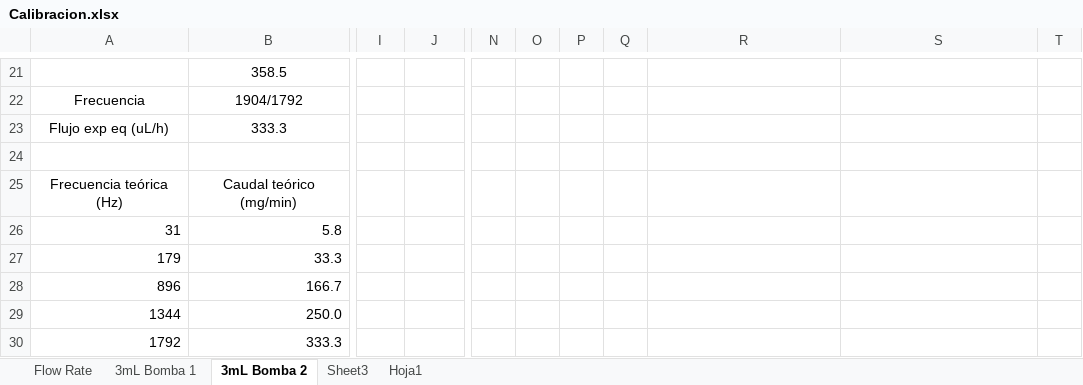
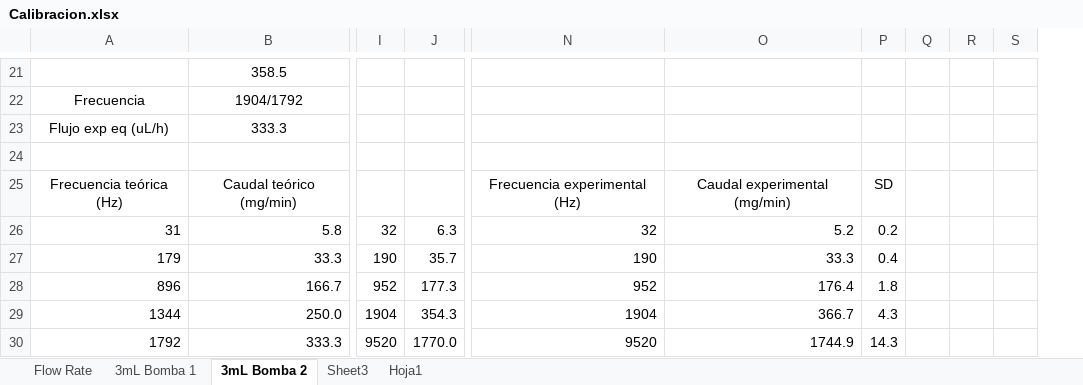
Before and after one commit to faberquisque/syringe-pump, an Excel workbook: Calibracion.xlsx, sheet 3mL Bomba 2, drawn as a sheet; only a part is shown, gaps mark what is left out; values as stored, in another font and other column widths than the file's, no borders; charts and pictures not drawn; removed rows and columns are numbered as before the commit, all else as after; the diff covers the shown part only; the diff names each change by its address in the sheet, - before the commit and + after, or states it on an @@ line.

```diff
--- a/Calibracion.xlsx (sheet 3mL Bomba 2)
+++ b/Calibracion.xlsx (sheet 3mL Bomba 2)
-column N, empty
-column O, empty
-column P, empty
-column Q, empty
+column Q, empty
+column R, empty
+column S, empty
-N25: (empty)
+N25: Frecuencia experimental (Hz)
-O25: (empty)
+O25: Caudal experimental (mg/min)
-P25: (empty)
+P25: SD
-I26: (empty)
+I26: 32
-J26: (empty)
+J26: 6.3
-N26: (empty)
+N26: 32
-O26: (empty)
+O26: 5.2
-P26: (empty)
+P26: 0.2
-I27: (empty)
+I27: 190
-J27: (empty)
+J27: 35.7
-N27: (empty)
+N27: 190
-O27: (empty)
+O27: 33.3
-P27: (empty)
+P27: 0.4
-I28: (empty)
+I28: 952
-J28: (empty)
+J28: 177.3
-N28: (empty)
+N28: 952
-O28: (empty)
+O28: 176.4
-P28: (empty)
+P28: 1.8
-I29: (empty)
+I29: 1904
-J29: (empty)
+J29: 354.3
-N29: (empty)
+N29: 1904
-O29: (empty)
+O29: 366.7
-P29: (empty)
+P29: 4.3
-I30: (empty)
+I30: 9520
-J30: (empty)
+J30: 1770.0
-N30: (empty)
+N30: 9520
-O30: (empty)
+O30: 1744.9
-P30: (empty)
+P30: 14.3
```
Also changed, not shown: 8 added rows, 8 removed rows, 54 edited cells and cell formats elsewhere in this sheet, sheet 3mL Bomba 1, charts or pictures, 1 other file.
